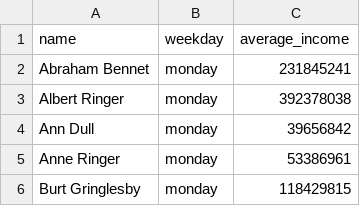
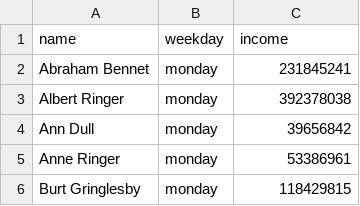
Before and after one commit to KulikovDenis/data-analytics-project-92, a CSV file: day_of_the_week_income.csv, drawn as a sheet; only a part is shown.

```diff
--- a/day_of_the_week_income.csv
+++ b/day_of_the_week_income.csv
@@ -1,2 +1,2 @@
-"name","weekday","average_income"
+"name","weekday","income"
 Abraham Bennet,monday,231845241
```
Also changed, not shown: 1 other file.
